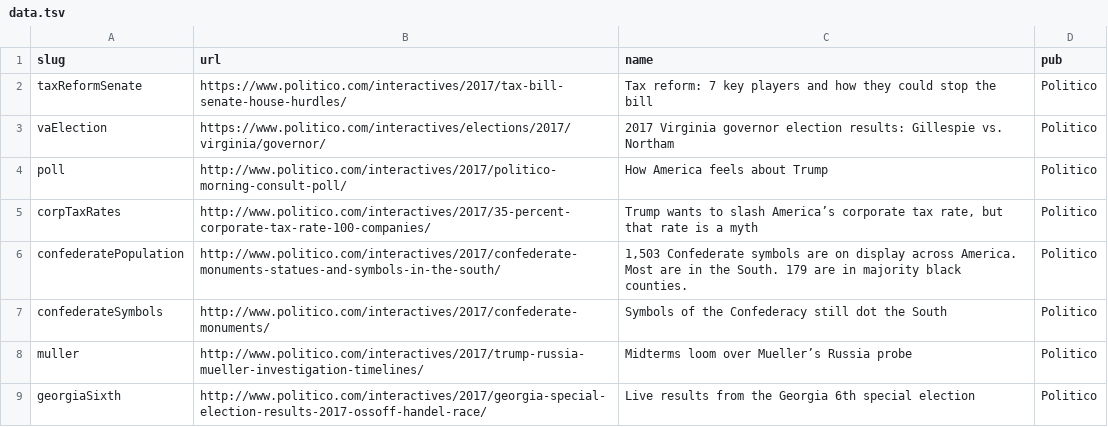
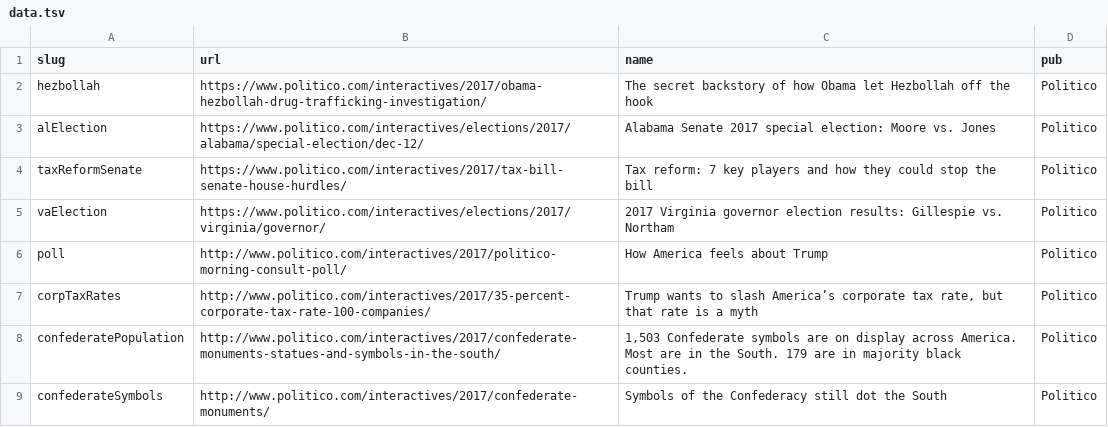
Before and after one commit to jeremycflin/jeremycflin.github.io, a TSV file: data.tsv, drawn as a sheet; only a part is shown; the shorter side is filled out with more unchanged rows.

```diff
--- a/data.tsv
+++ b/data.tsv
@@ -1,2 +1,4 @@
 slug	url	name	pub
+hezbollah	https://www.politico.com/interactives/2017/obama-hezbollah-drug-trafficking-investigation/	The secret backstory of how Obama let Hezbollah off the hook	Politico
+alElection	https://www.politico.com/interactives/elections/2017/alabama/special-election/dec-12/	Alabama Senate 2017 special election: Moore vs. Jones	Politico
 taxReformSenate	https://www.politico.com/interactives/2017/tax-bill-senate-house-hurdles/	Tax reform: 7 key players and how they could stop the bill	Politico
```
Also changed, not shown: 33 other files.
